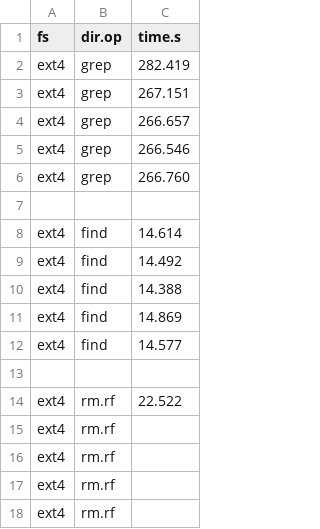
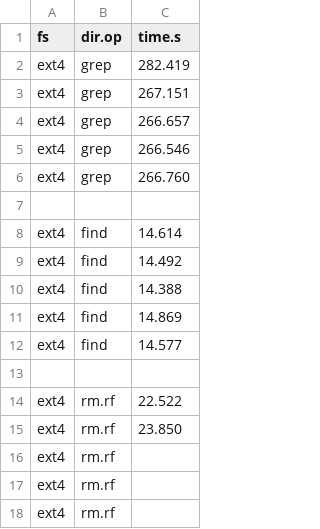
Before and after one commit to zhanyang/dissertation, a CSV file: data/raw/dir_ops_aged.csv, drawn as a sheet.

```diff
--- a/data/raw/dir_ops_aged.csv
+++ b/data/raw/dir_ops_aged.csv
@@ -14,3 +14,3 @@ ext4, find, 14.577
 ext4, rm.rf, 22.522
-ext4, rm.rf,
+ext4, rm.rf, 23.850
 ext4, rm.rf,
```
Also changed, not shown: 3 other files.
